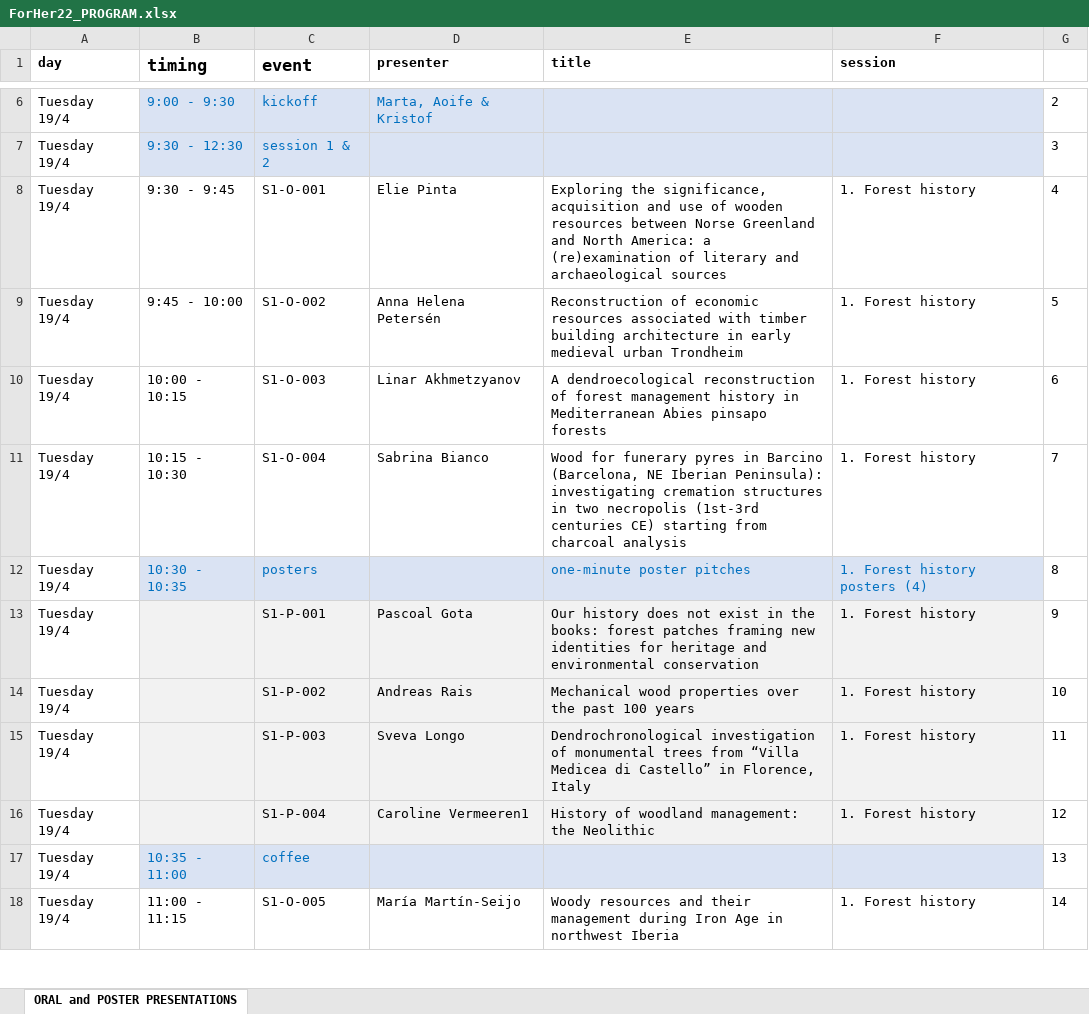
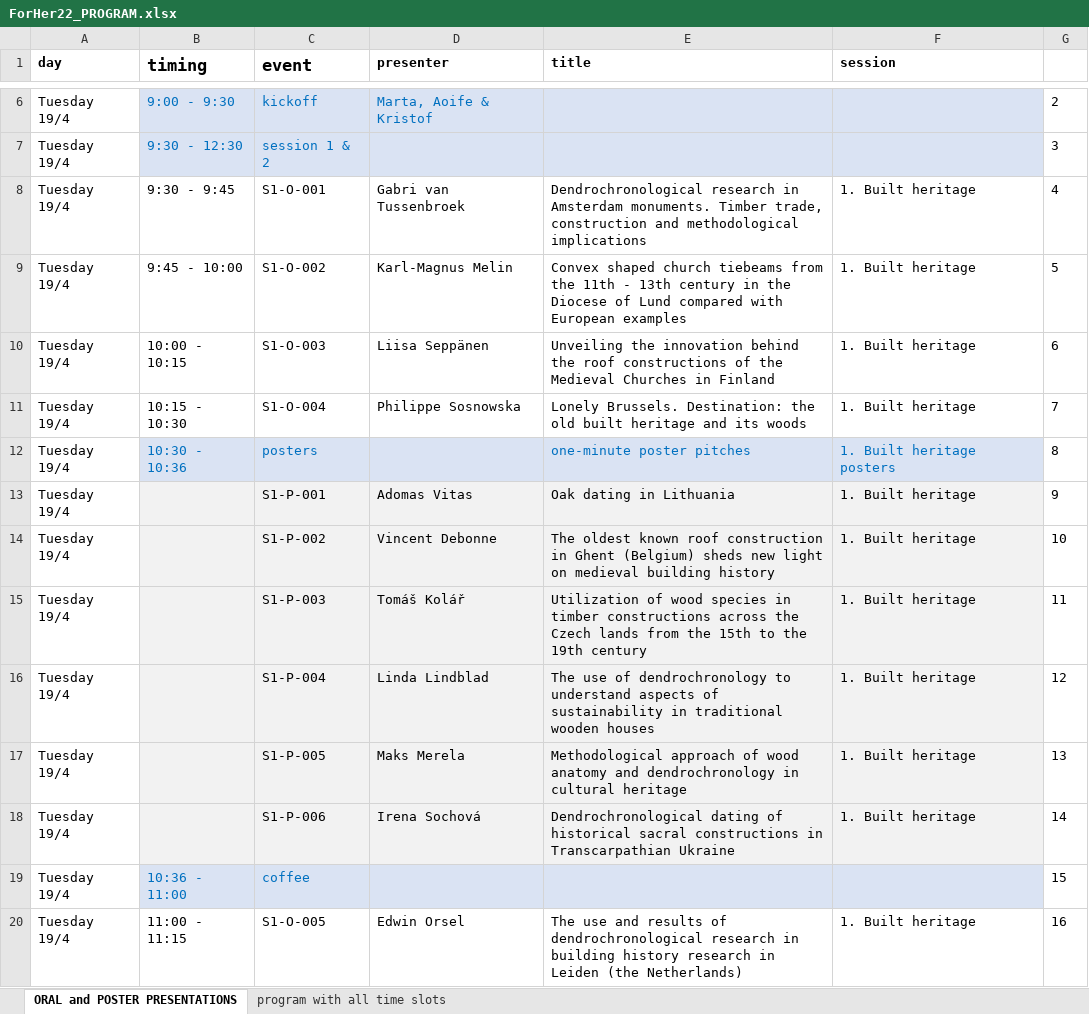
Before and after one commit to hanecakr/forests2heritage, an Excel workbook: ForHer22_PROGRAM.xlsx, sheet ORAL and POSTER PRESENTATIONS, drawn as a sheet; only a part is shown, gaps mark what is left out; values as stored, in another font and other column widths than the file's, no borders; addresses are those after the commit; the diff covers the shown part only; the diff names each change by its address in the sheet, - before the commit and + after, or states it on an @@ line.

Commit message:
update of programme

```diff
--- a/ForHer22_PROGRAM.xlsx (sheet ORAL and POSTER PRESENTATIONS)
+++ b/ForHer22_PROGRAM.xlsx (sheet ORAL and POSTER PRESENTATIONS)
+sheet tab: program with all time slots
-D8 (presenter): Elie Pinta
+D8 (presenter): Gabri van Tussenbroek
-E8 (title): Exploring the significance, acquisition and use of wooden resources between Norse Greenland and North America: a (re)examination of literary and archaeological sources
+E8 (title): Dendrochronological research in Amsterdam monuments. Timber trade, construction and methodological implications
-F8:F11 (session): 1. Forest history
+F8:F11 (session): 1. Built heritage
-D9 (presenter): Anna Helena Petersén
+D9 (presenter): Karl-Magnus Melin
-E9 (title): Reconstruction of economic resources associated with timber building architecture in early medieval urban Trondheim
+E9 (title): Convex shaped church tiebeams from the 11th - 13th century in the Diocese of Lund compared with European examples
-D10 (presenter): Linar Akhmetzyanov
+D10 (presenter): Liisa Seppänen
-E10 (title): A dendroecological reconstruction of forest management history in Mediterranean Abies pinsapo forests
+E10 (title): Unveiling the innovation behind the roof constructions of the Medieval Churches in Finland
-D11 (presenter): Sabrina Bianco
+D11 (presenter): Philippe Sosnowska
-E11 (title): Wood for funerary pyres in Barcino (Barcelona, NE Iberian Peninsula): investigating cremation structures in two necropolis (1st-3rd centuries CE) starting from charcoal analysis
+E11 (title): Lonely Brussels. Destination: the old built heritage and its woods
-B12 (timing): 10:30 - 10:35
+B12 (timing): 10:30 - 10:36
-F12 (session): 1. Forest history posters (4)
+F12 (session): 1. Built heritage posters
-D13 (presenter): Pascoal Gota
+D13 (presenter): Adomas Vitas
-E13 (title): Our history does not exist in the books: forest patches framing new identities for heritage and environmental conservation
+E13 (title): Oak dating in Lithuania
-F13:F16 (session): 1. Forest history
+F13:F16 (session): 1. Built heritage
-D14 (presenter): Andreas Rais
+D14 (presenter): Vincent Debonne
-E14 (title): Mechanical wood properties over the past 100 years
+E14 (title): The oldest known roof construction in Ghent (Belgium) sheds new light on medieval building history
-D15 (presenter): Sveva Longo
+D15 (presenter): Tomáš Kolář
-E15 (title): Dendrochronological investigation of monumental trees from “Villa Medicea di Castello” in Florence, Italy
+E15 (title): Utilization of wood species in timber constructions across the Czech lands from the 15th to the 19th century
-D16 (presenter): Caroline Vermeeren1
+D16 (presenter): Linda Lindblad
-E16 (title): History of woodland management: the Neolithic
+E16 (title): The use of dendrochronology to understand aspects of sustainability in traditional wooden houses
+row 17: Tuesday 19/4 |  | S1-P-005 | Maks Merela | Methodological approach of wood anatomy and dendrochronology in cultural heritage | 1. Built heritage | 13
+row 18: Tuesday 19/4 |  | S1-P-006 | Irena Sochová | Dendrochronological dating of historical sacral constructions in Transcarpathian Ukraine | 1. Built heritage | 14
-B19 (timing): 10:35 - 11:00
+B19 (timing): 10:36 - 11:00
-G19: 13
+G19: 15
-D20 (presenter): María Martín-Seijo
+D20 (presenter): Edwin Orsel
-E20 (title): Woody resources and their management during Iron Age in northwest Iberia
+E20 (title): The use and results of dendrochronological research in building history research in Leiden (the Netherlands)
-F20 (session): 1. Forest history
+F20 (session): 1. Built heritage
-G20: 14
+G20: 16
```
Also changed, not shown: 6 added rows, 9 removed rows, 171 edited cells and cell formats elsewhere in this sheet, 29 other files.
